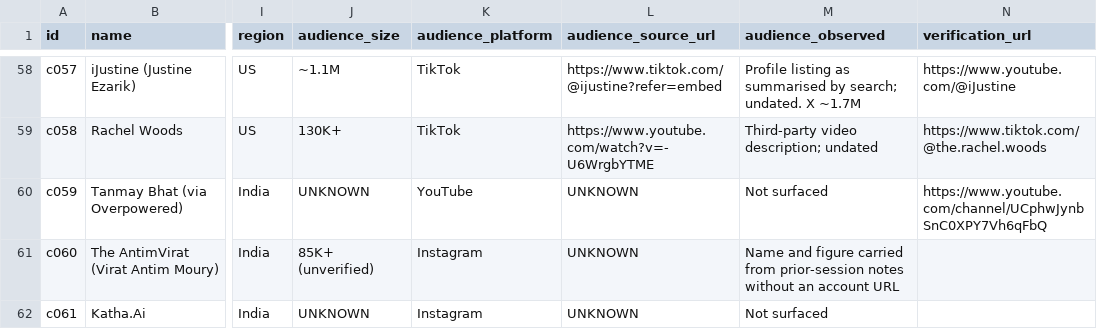
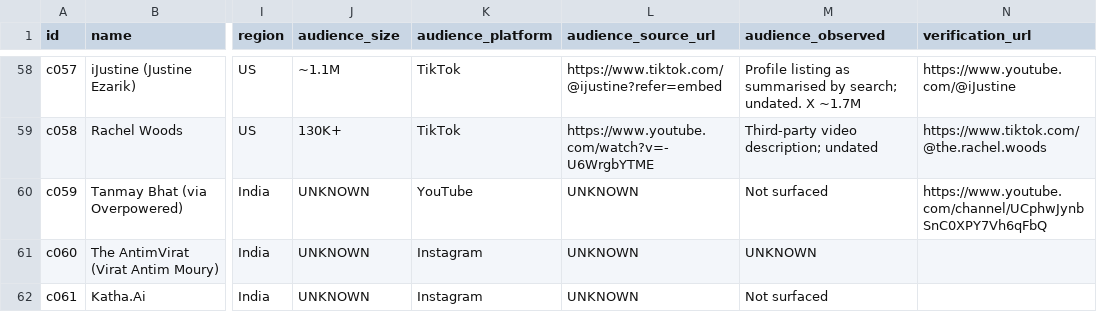
Before and after one commit to MSDhoni45/Aniruddh, a CSV file: influnexus-creator-os/research/creators_db.csv, drawn as a sheet; only a part is shown, gaps mark what is left out; the diff names each change by its address in the sheet, - before the commit and + after, or states it on an @@ line.

```diff
--- a/influnexus-creator-os/research/creators_db.csv
+++ b/influnexus-creator-os/research/creators_db.csv
-J61 (audience_size): 85K+ (unverified)
+J61 (audience_size): UNKNOWN
-M61 (audience_observed): Name and figure carried from prior-session notes without an account URL
+M61 (audience_observed): UNKNOWN
```
